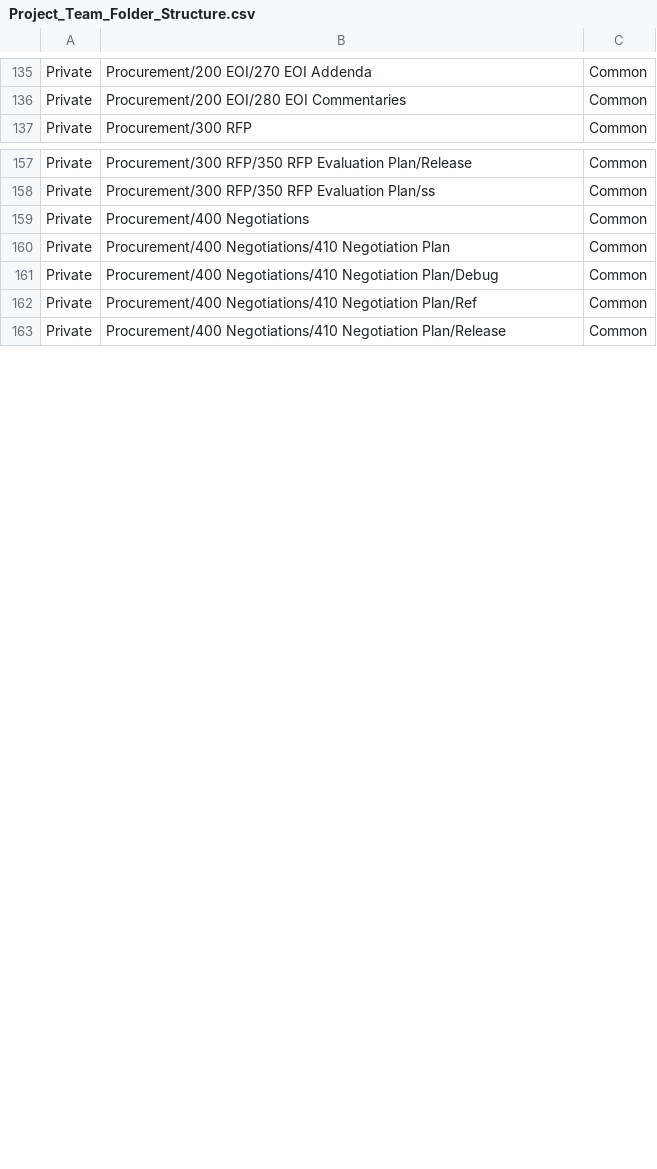
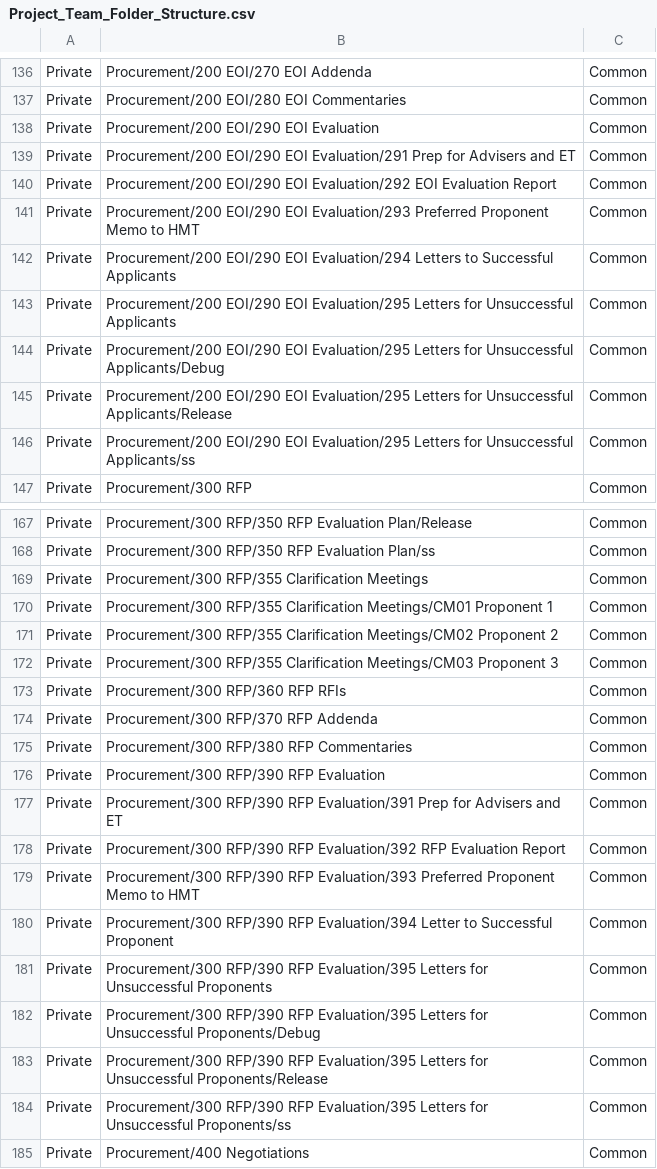
Before and after one commit to mainroads/Mrwa.Teams.Procurement.Deployment, a CSV file: Seed/Project_Team_Folder_Structure.csv, drawn as a sheet; only a part is shown, gaps mark what is left out; the shorter side is filled out with more unchanged rows; the diff covers the shown part only.

Commit message:
Update Project_Team_Folder_Structure.csv

```diff
--- a/Seed/Project_Team_Folder_Structure.csv
+++ b/Seed/Project_Team_Folder_Structure.csv
@@ -136,2 +137,11 @@ Private,Procurement/200 EOI/270 EOI Addenda,Common
 Private,Procurement/200 EOI/280 EOI Commentaries,Common
+Private,Procurement/200 EOI/290 EOI Evaluation,Common
+Private,Procurement/200 EOI/290 EOI Evaluation/291 Prep for Advisers and ET,Common
+Private,Procurement/200 EOI/290 EOI Evaluation/292 EOI Evaluation Report,Common
+Private,Procurement/200 EOI/290 EOI Evaluation/293 Preferred Proponent Memo to HMT,Common
+Private,Procurement/200 EOI/290 EOI Evaluation/294 Letters to Successful Applicants,Common
+Private,Procurement/200 EOI/290 EOI Evaluation/295 Letters for Unsuccessful Applicants,Common
+Private,Procurement/200 EOI/290 EOI Evaluation/295 Letters for Unsuccessful Applicants/Debug,Common
+Private,Procurement/200 EOI/290 EOI Evaluation/295 Letters for Unsuccessful Applicants/Release,Common
+Private,Procurement/200 EOI/290 EOI Evaluation/295 Letters for Unsuccessful Applicants/ss,Common
 Private,Procurement/300 RFP,Common
@@ -158,2 +168,18 @@ Private,Procurement/300 RFP/350 RFP Evaluation Plan/Release,Common
 Private,Procurement/300 RFP/350 RFP Evaluation Plan/ss,Common
+Private,Procurement/300 RFP/355 Clarification Meetings,Common
+Private,Procurement/300 RFP/355 Clarification Meetings/CM01 Proponent 1,Common
+Private,Procurement/300 RFP/355 Clarification Meetings/CM02 Proponent 2,Common
+Private,Procurement/300 RFP/355 Clarification Meetings/CM03 Proponent 3,Common
+Private,Procurement/300 RFP/360 RFP RFIs,Common
+Private,Procurement/300 RFP/370 RFP Addenda,Common
+Private,Procurement/300 RFP/380 RFP Commentaries,Common
+Private,Procurement/300 RFP/390 RFP Evaluation,Common
+Private,Procurement/300 RFP/390 RFP Evaluation/391 Prep for Advisers and ET,Common
+Private,Procurement/300 RFP/390 RFP Evaluation/392 RFP Evaluation Report,Common
+Private,Procurement/300 RFP/390 RFP Evaluation/393 Preferred Proponent Memo to HMT,Common
+Private,Procurement/300 RFP/390 RFP Evaluation/394 Letter to Successful Proponent,Common
+Private,Procurement/300 RFP/390 RFP Evaluation/395 Letters for Unsuccessful Proponents,Common
+Private,Procurement/300 RFP/390 RFP Evaluation/395 Letters for Unsuccessful Proponents/Debug,Common
+Private,Procurement/300 RFP/390 RFP Evaluation/395 Letters for Unsuccessful Proponents/Release,Common
+Private,Procurement/300 RFP/390 RFP Evaluation/395 Letters for Unsuccessful Proponents/ss,Common
 Private,Procurement/400 Negotiations,Common
```
Also changed, not shown: 1 added row, 5 removed rows and 1 edited cell elsewhere in this file.
